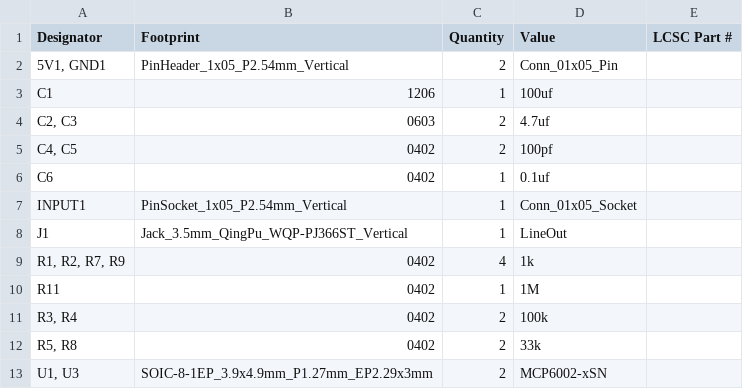
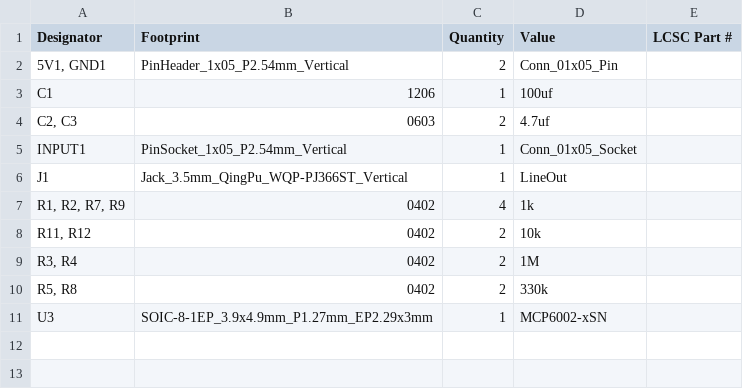
Before and after one commit to bread-modular/bread-modular, a CSV file: modules/line_out/production/bom.csv, drawn as a sheet.

```diff
--- a/modules/line_out/production/bom.csv
+++ b/modules/line_out/production/bom.csv
@@ -4,4 +4,2 @@ C1,1206,1,100uf,
 "C2, C3",0603,2,4.7uf,
-"C4, C5",0402,2,100pf,
-C6,0402,1,0.1uf,
 INPUT1,PinSocket_1x05_P2.54mm_Vertical,1,Conn_01x05_Socket,
@@ -9,5 +7,5 @@ J1,Jack_3.5mm_QingPu_WQP-PJ366ST_Vertical,1,LineOut,
 "R1, R2, R7, R9",0402,4,1k,
-R11,0402,1,1M,
-"R3, R4",0402,2,100k,
-"R5, R8",0402,2,33k,
-"U1, U3",SOIC-8-1EP_3.9x4.9mm_P1.27mm_EP2.29x3mm,2,MCP6002-xSN,
+"R11, R12",0402,2,10k,
+"R3, R4",0402,2,1M,
+"R5, R8",0402,2,330k,
+U3,SOIC-8-1EP_3.9x4.9mm_P1.27mm_EP2.29x3mm,1,MCP6002-xSN,
```
Also changed, not shown: modules/line_out/production/positions.csv, 8 other files.
